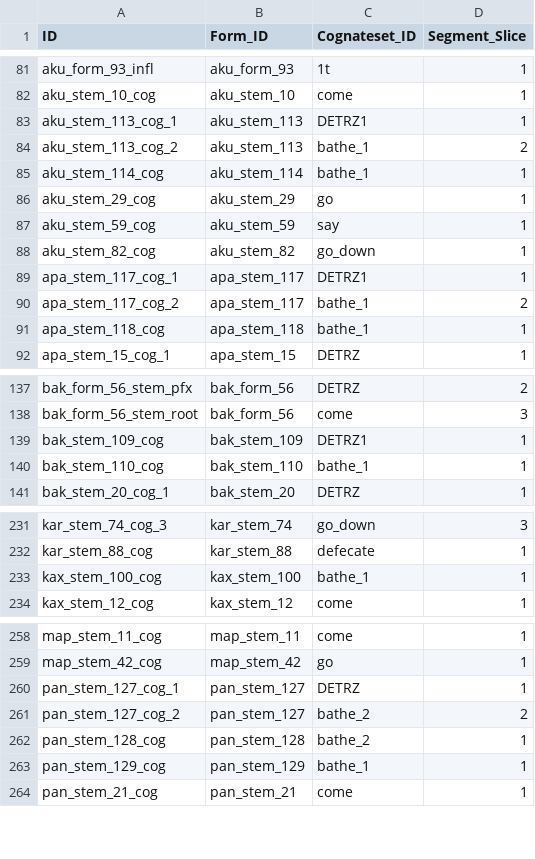
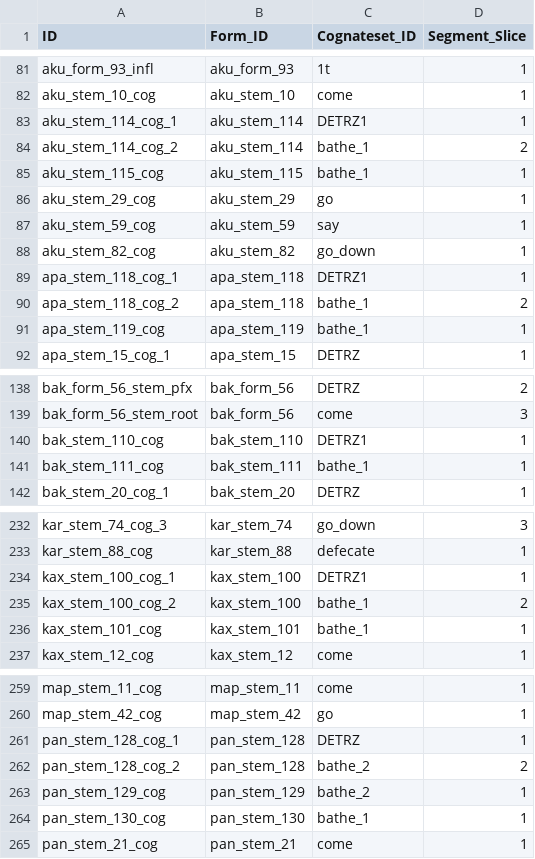
Before and after one commit to fmatter/cariban_irregular_1, a CSV file: data/cldf/cognates.csv, drawn as a sheet; only a part is shown, gaps mark what is left out; the diff covers the shown part only.

```diff
--- a/data/cldf/cognates.csv
+++ b/data/cldf/cognates.csv
@@ -82,5 +82,5 @@ aku_form_93_infl,aku_form_93,1t,1
 aku_stem_10_cog,aku_stem_10,come,1
-aku_stem_113_cog_1,aku_stem_113,DETRZ1,1
-aku_stem_113_cog_2,aku_stem_113,bathe_1,2
-aku_stem_114_cog,aku_stem_114,bathe_1,1
+aku_stem_114_cog_1,aku_stem_114,DETRZ1,1
+aku_stem_114_cog_2,aku_stem_114,bathe_1,2
+aku_stem_115_cog,aku_stem_115,bathe_1,1
 aku_stem_29_cog,aku_stem_29,go,1
@@ -88,5 +88,5 @@ aku_stem_59_cog,aku_stem_59,say,1
 aku_stem_82_cog,aku_stem_82,go_down,1
-apa_stem_117_cog_1,apa_stem_117,DETRZ1,1
-apa_stem_117_cog_2,apa_stem_117,bathe_1,2
-apa_stem_118_cog,apa_stem_118,bathe_1,1
+apa_stem_118_cog_1,apa_stem_118,DETRZ1,1
+apa_stem_118_cog_2,apa_stem_118,bathe_1,2
+apa_stem_119_cog,apa_stem_119,bathe_1,1
 apa_stem_15_cog_1,apa_stem_15,DETRZ,1
@@ -138,4 +139,4 @@ bak_form_56_stem_pfx,bak_form_56,DETRZ,2
 bak_form_56_stem_root,bak_form_56,come,3
-bak_stem_109_cog,bak_stem_109,DETRZ1,1
-bak_stem_110_cog,bak_stem_110,bathe_1,1
+bak_stem_110_cog,bak_stem_110,DETRZ1,1
+bak_stem_111_cog,bak_stem_111,bathe_1,1
 bak_stem_20_cog_1,bak_stem_20,DETRZ,1
@@ -232,3 +233,5 @@ kar_stem_74_cog_3,kar_stem_74,go_down,3
 kar_stem_88_cog,kar_stem_88,defecate,1
-kax_stem_100_cog,kax_stem_100,bathe_1,1
+kax_stem_100_cog_1,kax_stem_100,DETRZ1,1
+kax_stem_100_cog_2,kax_stem_100,bathe_1,2
+kax_stem_101_cog,kax_stem_101,bathe_1,1
 kax_stem_12_cog,kax_stem_12,come,1
@@ -259,6 +260,6 @@ map_stem_11_cog,map_stem_11,come,1
 map_stem_42_cog,map_stem_42,go,1
-pan_stem_127_cog_1,pan_stem_127,DETRZ,1
-pan_stem_127_cog_2,pan_stem_127,bathe_2,2
-pan_stem_128_cog,pan_stem_128,bathe_2,1
-pan_stem_129_cog,pan_stem_129,bathe_1,1
+pan_stem_128_cog_1,pan_stem_128,DETRZ,1
+pan_stem_128_cog_2,pan_stem_128,bathe_2,2
+pan_stem_129_cog,pan_stem_129,bathe_2,1
+pan_stem_130_cog,pan_stem_130,bathe_1,1
 pan_stem_21_cog,pan_stem_21,come,1
```
Also changed, not shown: 1 added row, 2 removed rows and 60 edited cells elsewhere in this file, data/cldf/forms.csv, data/verb_stem_data.csv, 5 other files.
